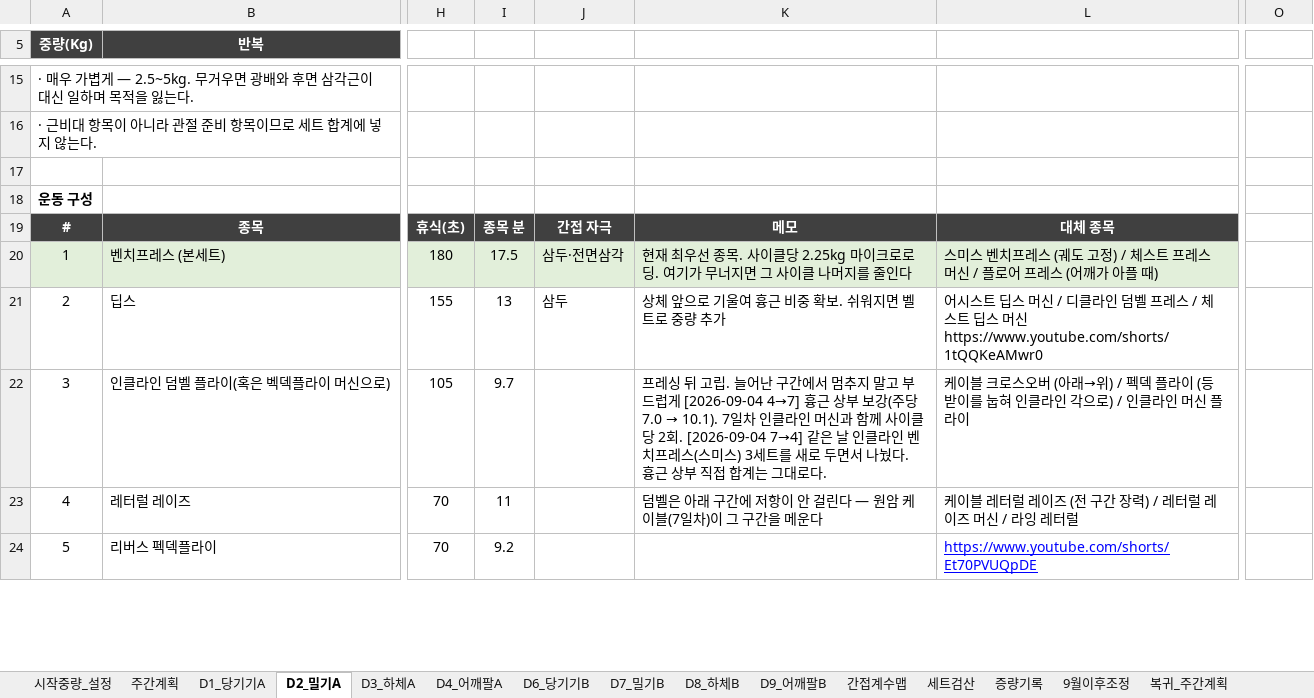
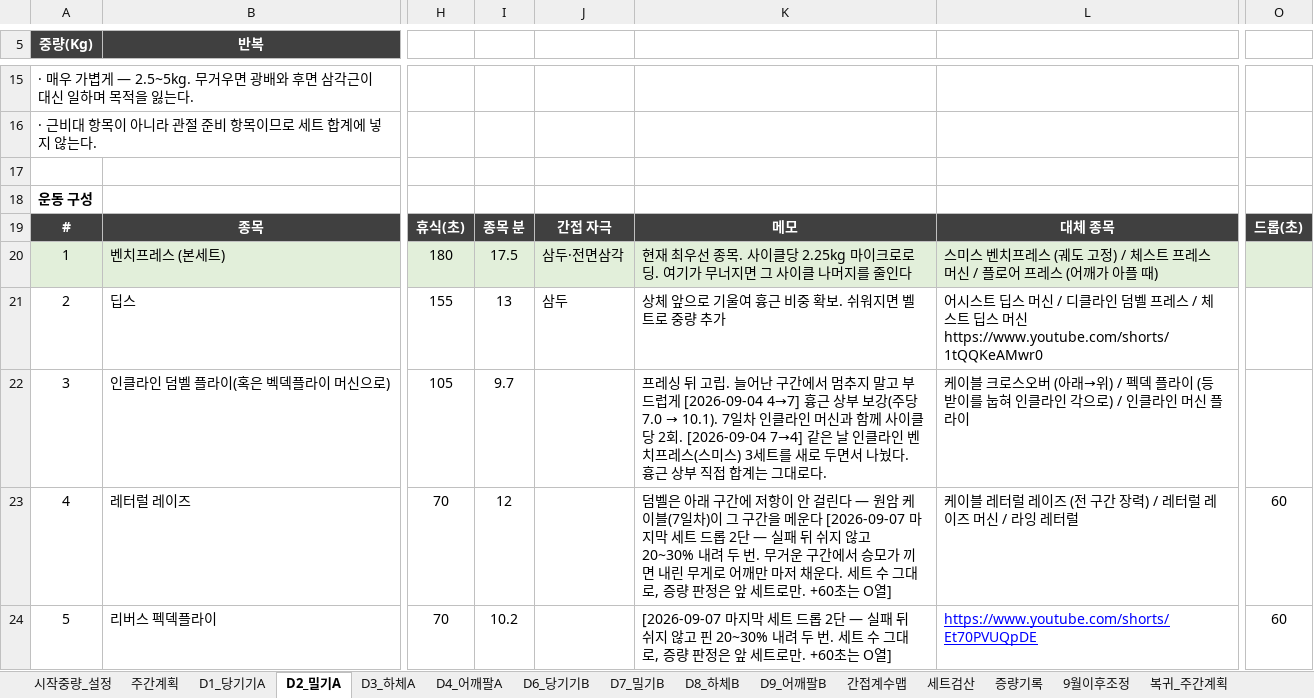
Before and after one commit to ktmffl-max/health1234, an Excel workbook: 운동프로그램_10일주기_v19.xlsx, sheet D2_밀기A, drawn as a sheet; only a part is shown, gaps mark what is left out; values as stored, in another font and other column widths than the file's, no borders; conditional formats not drawn; the diff covers the shown part only; the diff names each change by its address in the sheet, - before the commit and + after, or states it on an @@ line.

```diff
--- a/운동프로그램_10일주기_v19.xlsx (sheet D2_밀기A)
+++ b/운동프로그램_10일주기_v19.xlsx (sheet D2_밀기A)
-O19: (empty)
+O19: 드롭(초)
-O19 fill: none
+O19 fill: #404040
-O20 fill: none
+O20 fill: #E2EFDA
-I23: 11
+I23: 12
-K23: …메운다
+K23: …메운다 [2026-09-07 마지막 세트 드롭 2단 — 실패 뒤 쉬지 않고 20~30% 내려 두 번. 무거운 구간에서 승모가 끼면 내린 무게로 어깨만 마저 채운다. 세트 수 그대로, 증량 판정은 앞 세트로만. +60초는 O열]
-O23:O24: (empty)
+O23:O24: 60
-I24: 9.2
+I24: 10.2
-K24: (empty)
+K24: [2026-09-07 마지막 세트 드롭 2단 — 실패 뒤 쉬지 않고 핀 20~30% 내려 두 번. 세트 수 그대로, 증량 판정은 앞 세트로만. +60초는 O열]
```
Also changed, not shown: 3 added rows and 4 edited cells elsewhere in this sheet, sheet D8_하체B, sheet D6_당기기B, sheet 주간계획, sheet D7_밀기B, sheet D4_어깨팔A, sheet D1_당기기A, 2 more sheets, formulas that keep their value, 6 other files.
